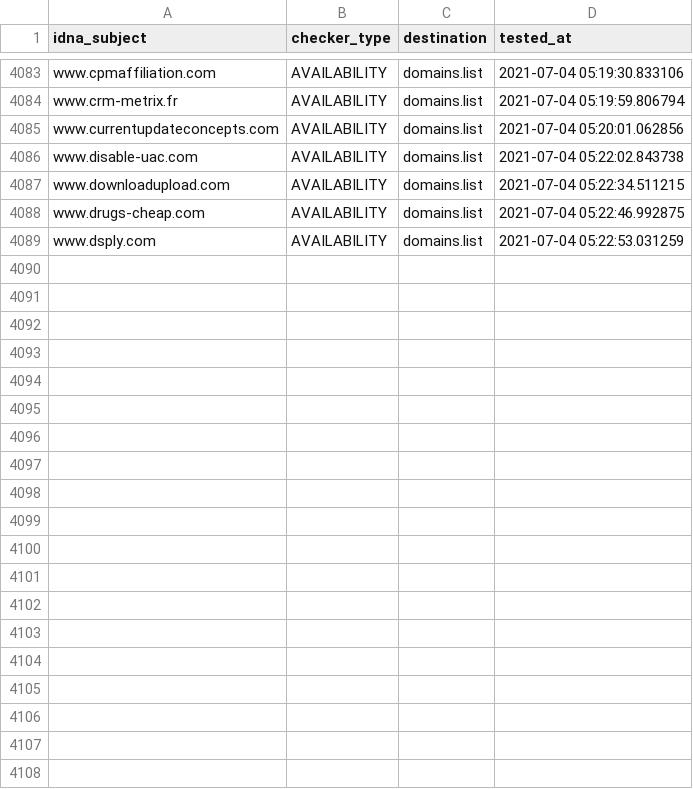
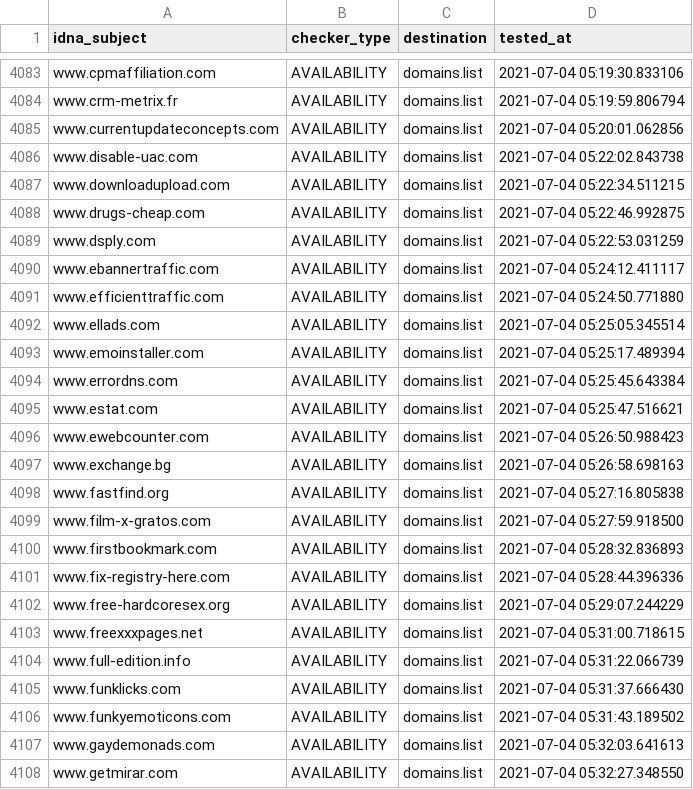
Before and after one commit to Ultimate-Hosts-Blacklist/cameleon_at_sysctl.org, a CSV file: .pyfunceble/inactive.csv, drawn as a sheet; only a part is shown, gaps mark what is left out; the diff covers the shown part only; the diff names each change by its address in the sheet, - before the commit and + after, or states it on an @@ line.

```diff
--- a/.pyfunceble/inactive.csv
+++ b/.pyfunceble/inactive.csv
+row 4090: www.ebannertraffic.com | AVAILABILITY | domains.list | 2021-07-04 05:24:12.411117
+row 4091: www.efficienttraffic.com | AVAILABILITY | domains.list | 2021-07-04 05:24:50.771880
+row 4092: www.ellads.com | AVAILABILITY | domains.list | 2021-07-04 05:25:05.345514
+row 4093: www.emoinstaller.com | AVAILABILITY | domains.list | 2021-07-04 05:25:17.489394
+row 4094: www.errordns.com | AVAILABILITY | domains.list | 2021-07-04 05:25:45.643384
+row 4095: www.estat.com | AVAILABILITY | domains.list | 2021-07-04 05:25:47.516621
+row 4096: www.ewebcounter.com | AVAILABILITY | domains.list | 2021-07-04 05:26:50.988423
+row 4097: www.exchange.bg | AVAILABILITY | domains.list | 2021-07-04 05:26:58.698163
+row 4098: www.fastfind.org | AVAILABILITY | domains.list | 2021-07-04 05:27:16.805838
+row 4099: www.film-x-gratos.com | AVAILABILITY | domains.list | 2021-07-04 05:27:59.918500
+row 4100: www.firstbookmark.com | AVAILABILITY | domains.list | 2021-07-04 05:28:32.836893
+row 4101: www.fix-registry-here.com | AVAILABILITY | domains.list | 2021-07-04 05:28:44.396336
+row 4102: www.free-hardcoresex.org | AVAILABILITY | domains.list | 2021-07-04 05:29:07.244229
+row 4103: www.freexxxpages.net | AVAILABILITY | domains.list | 2021-07-04 05:31:00.718615
+row 4104: www.full-edition.info | AVAILABILITY | domains.list | 2021-07-04 05:31:22.066739
+row 4105: www.funklicks.com | AVAILABILITY | domains.list | 2021-07-04 05:31:37.666430
+row 4106: www.funkyemoticons.com | AVAILABILITY | domains.list | 2021-07-04 05:31:43.189502
+row 4107: www.gaydemonads.com | AVAILABILITY | domains.list | 2021-07-04 05:32:03.641613
+row 4108: www.getmirar.com | AVAILABILITY | domains.list | 2021-07-04 05:32:27.348550
```
Also changed, not shown: 19 added rows elsewhere in this file, 12 other files.
